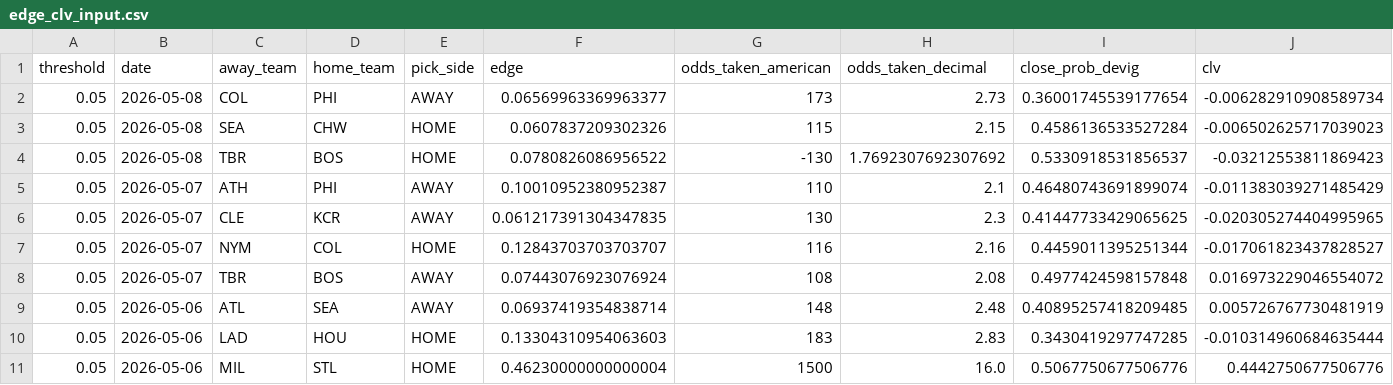
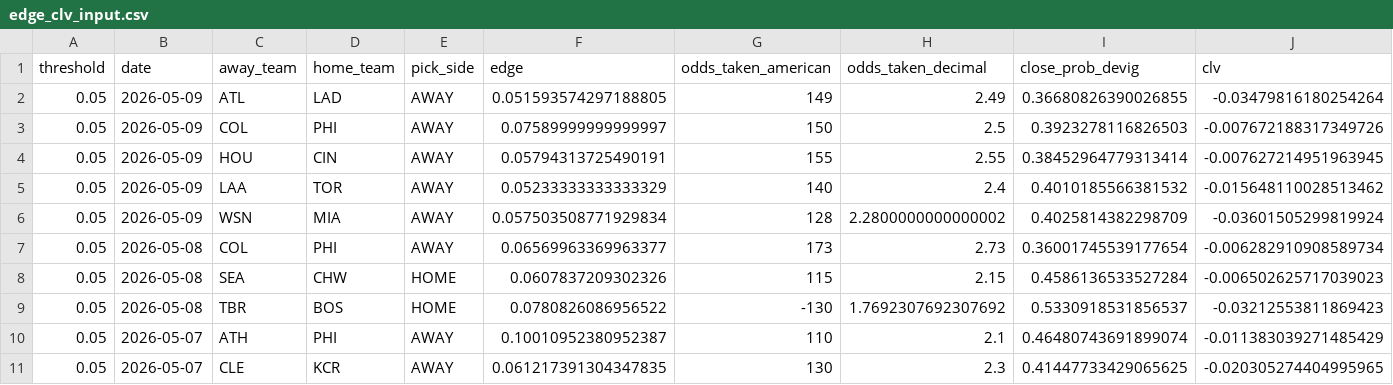
Before and after one commit to ClutchSheets/mlb-f5-forecaster, a CSV file: edge_clv_input.csv, drawn as a sheet; only a part is shown; the shorter side is filled out with more unchanged rows; rows hold the shown columns only; the diff names each change by its address in the sheet, - before the commit and + after, or states it on an @@ line.

```diff
--- a/edge_clv_input.csv
+++ b/edge_clv_input.csv
+row 2: 0.05 | 2026-05-09 | ATL | LAD | AWAY | 0.051593574297188805 | 149 | 2.49 | 0.36680826390026855 | -0.03479816180254264
+row 3: 0.05 | 2026-05-09 | COL | PHI | AWAY | 0.07589999999999997 | 150 | 2.5 | 0.3923278116826503 | -0.007672188317349726
+row 4: 0.05 | 2026-05-09 | HOU | CIN | AWAY | 0.05794313725490191 | 155 | 2.55 | 0.38452964779313414 | -0.007627214951963945
+row 5: 0.05 | 2026-05-09 | LAA | TOR | AWAY | 0.05233333333333329 | 140 | 2.4 | 0.4010185566381532 | -0.015648110028513462
+row 6: 0.05 | 2026-05-09 | WSN | MIA | AWAY | 0.057503508771929834 | 128 | 2.2800000000000002 | 0.4025814382298709 | -0.03601505299819924
```
Also changed, not shown: 1 other file.
